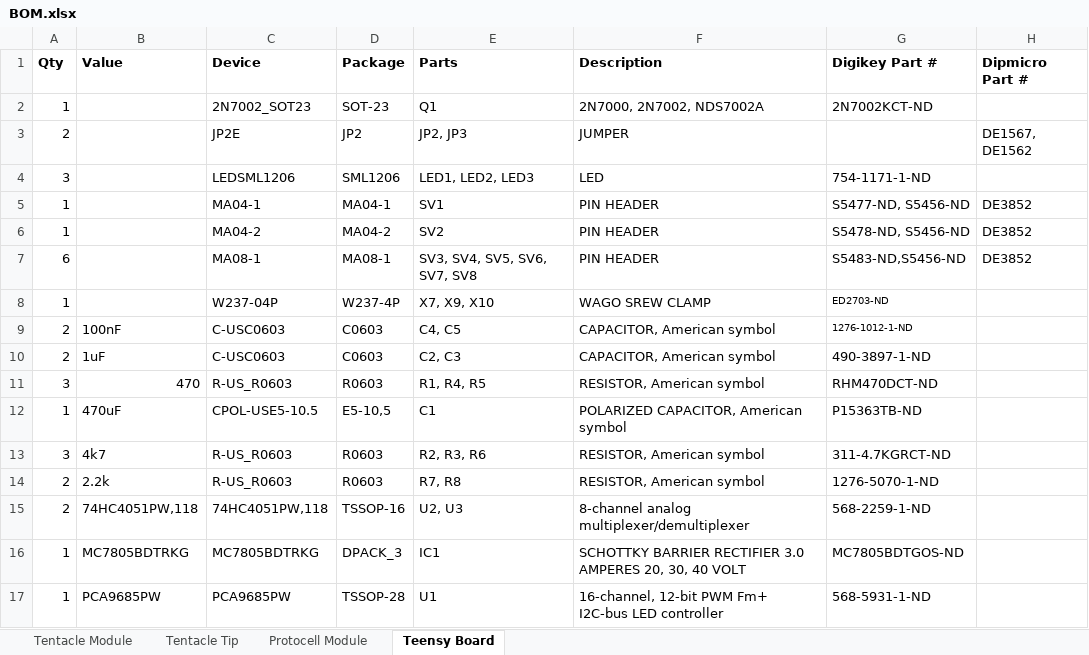
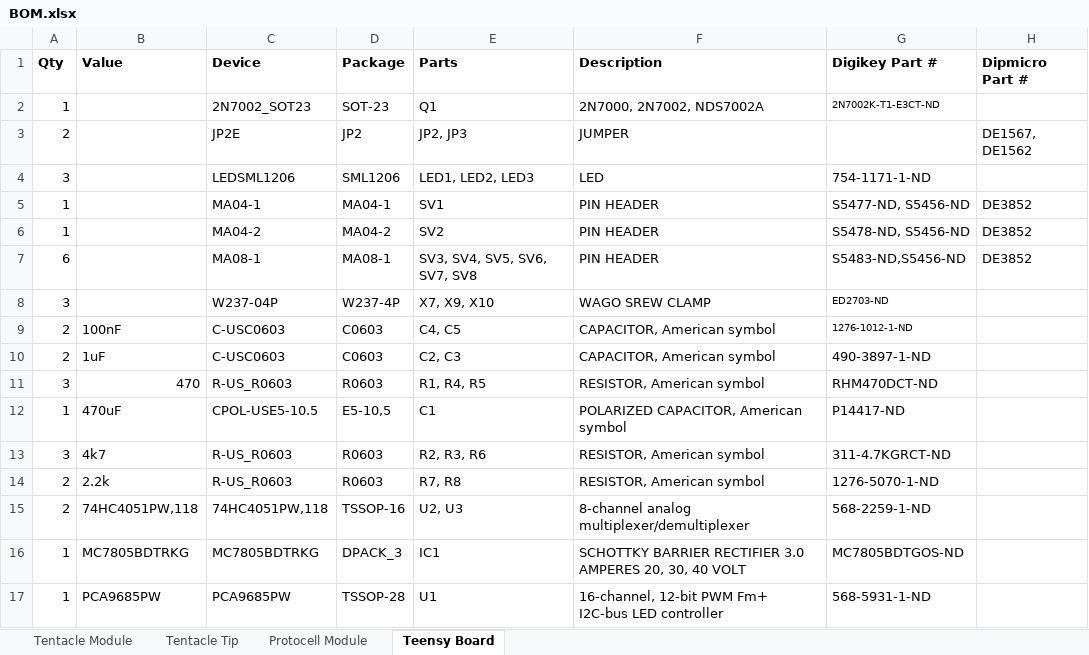
Before and after one commit to MattChanTK/Hylozoic-Series-3, an Excel workbook: Hardware/PCB Design/Fabrication/2014_10_06/BOM.xlsx, sheet Teensy Board, drawn as a sheet; only a part is shown; values as stored, in another font and other column widths than the file's, no borders; the diff names each change by its address in the sheet, - before the commit and + after, or states it on an @@ line.

```diff
--- a/Hardware/PCB Design/Fabrication/2014_10_06/BOM.xlsx (sheet Teensy Board)
+++ b/Hardware/PCB Design/Fabrication/2014_10_06/BOM.xlsx (sheet Teensy Board)
-G2 (Digikey Part #): 2N7002KCT-ND
+G2 (Digikey Part #): 2N7002K-T1-E3CT-ND
@@ G2 text size: smaller @@
-A8 (Qty): 1
+A8 (Qty): 3
-G12 (Digikey Part #): P15363TB-ND
+G12 (Digikey Part #): P14417-ND
```
Also changed, not shown: sheet Tentacle Module, Hardware/PCB Design/Fabrication/2014_08_14/BOM.xlsx.
